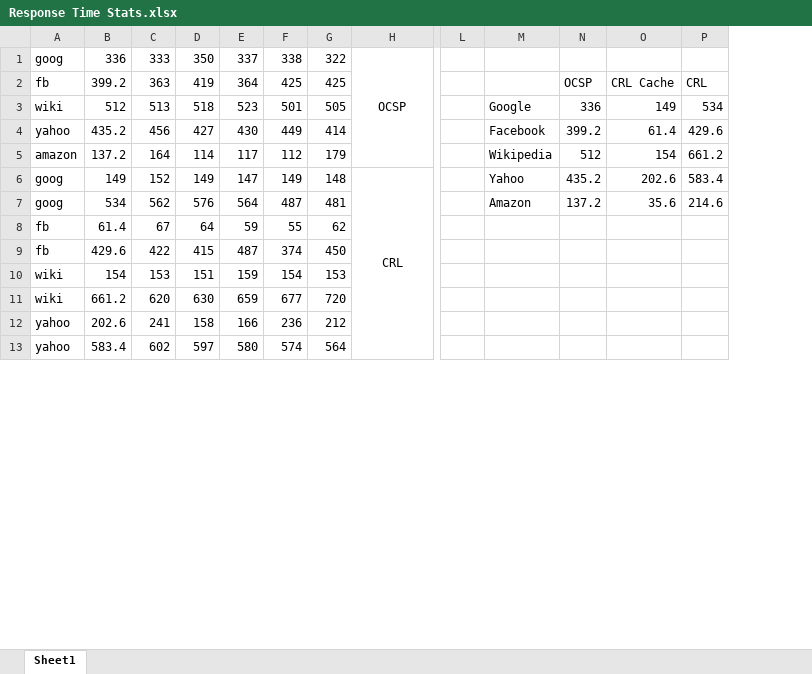
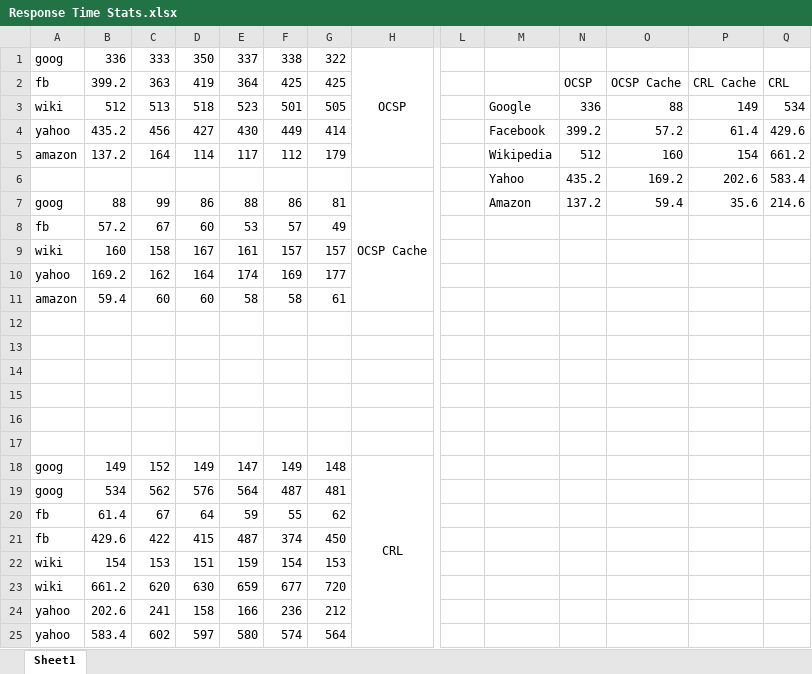
Before and after one commit to jayanth-rajakumar/CertVerify, an Excel workbook: Response Time Stats.xlsx, sheet Sheet1, drawn as a sheet; only a part is shown, gaps mark what is left out; values as stored, in another font and other column widths than the file's, no borders; charts and pictures not drawn; addresses are those after the commit; rows hold the shown columns only; the diff names each change by its address in the sheet, - before the commit and + after, or states it on an @@ line.

Commit message:
Added OCSP cache

```diff
--- a/Response Time Stats.xlsx (sheet Sheet1)
+++ b/Response Time Stats.xlsx (sheet Sheet1)
+column O, rows 2-5: OCSP Cache | 88 | 57.2 | 160
+row 6:  |  |  |  |  |  |  |  |  | Yahoo | 435.2 | 169.2 | 202.6 | 583.4
+row 7: goog | 88 | 99 | 86 | 88 | 86 | 81 | OCSP Cache |  | Amazon | 137.2 | 59.4 | 35.6 | 214.6
+row 8: fb | 57.2 | 67 | 60 | 53 | 57 | 49
+row 9: wiki | 160 | 158 | 167 | 161 | 157 | 157
+row 10: yahoo | 169.2 | 162 | 164 | 174 | 169 | 177
+row 11: amazon | 59.4 | 60 | 60 | 58 | 58 | 61
+row 12: (empty)
+row 13: (empty)
+row 14: (empty)
+row 15: (empty)
+row 16: (empty)
+row 17: (empty)
-M18: Yahoo
+M18: (empty)
-N18: 435.2
+N18: (empty)
-P18: 202.6
+P18: (empty)
-Q18: 583.4
+Q18: (empty)
-M19: Amazon
+M19: (empty)
-N19: 137.2
+N19: (empty)
-P19: 35.6
+P19: (empty)
-Q19: 214.6
+Q19: (empty)
```
Also changed, not shown: formulas that keep their value, charts or pictures, 1 other file.
